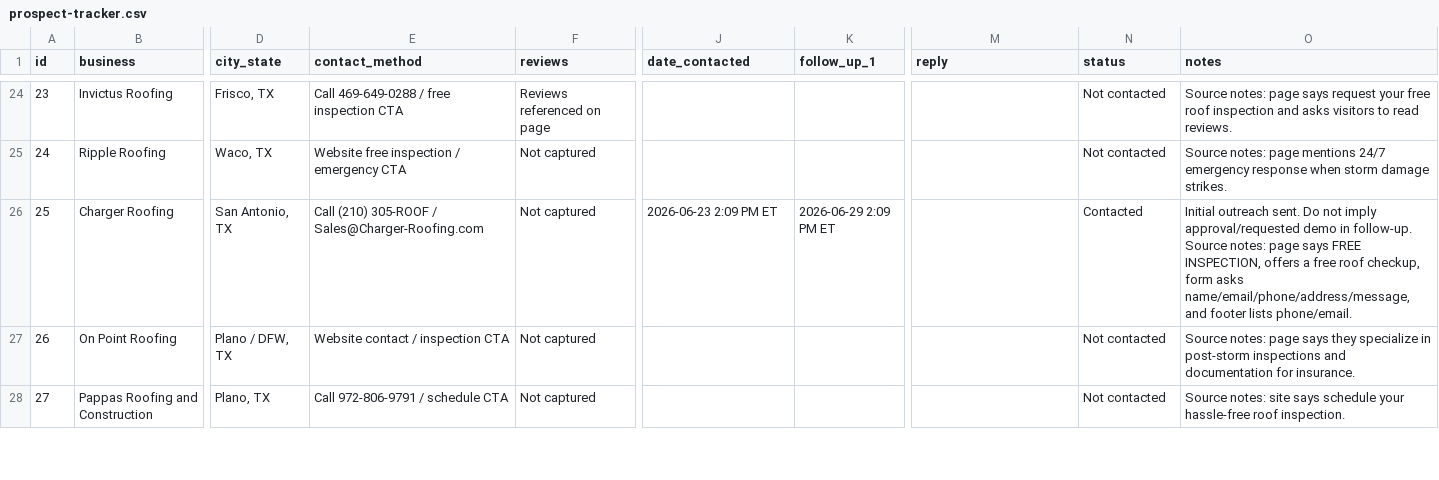
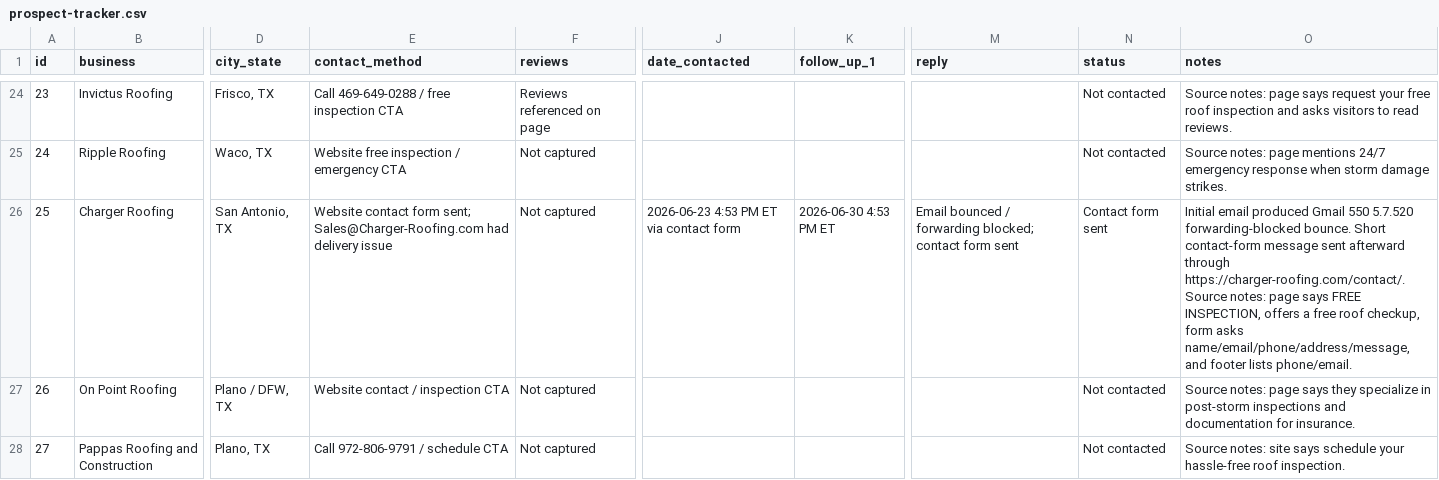
Before and after one commit to dpons222/Business, a CSV file: EXPERIMENTS/001-roofing-landing-page-service/marketing/prospect-tracker.csv, drawn as a sheet; only a part is shown, gaps mark what is left out; the diff names each change by its address in the sheet, - before the commit and + after, or states it on an @@ line.

Commit message:
Track Charger Roofing contact form send

```diff
--- a/EXPERIMENTS/001-roofing-landing-page-service/marketing/prospect-tracker.csv
+++ b/EXPERIMENTS/001-roofing-landing-page-service/marketing/prospect-tracker.csv
-E26 (contact_method): Call (210) 305-ROOF / Sales@Charger-Roofing.com
+E26 (contact_method): Website contact form sent; Sales@Charger-Roofing.com had delivery issue
-J26 (date_contacted): 2026-06-23 2:09 PM ET
+J26 (date_contacted): 2026-06-23 4:53 PM ET via contact form
-K26 (follow_up_1): 2026-06-29 2:09 PM ET
+K26 (follow_up_1): 2026-06-30 4:53 PM ET
-M26 (reply): (empty)
+M26 (reply): Email bounced / forwarding blocked; contact form sent
-N26 (status): Contacted
+N26 (status): Contact form sent
-O26 (notes): Initial outreach sent. Do not imply approval/requested demo in follow-up. Source notes:…
+O26 (notes): Initial email produced Gmail 550 5.7.520 forwarding-blocked bounce. Short contact-form message sent afterward through https://charger-roofing.com/contact/. Source notes:…
```
Also changed, not shown: 4 other files.
